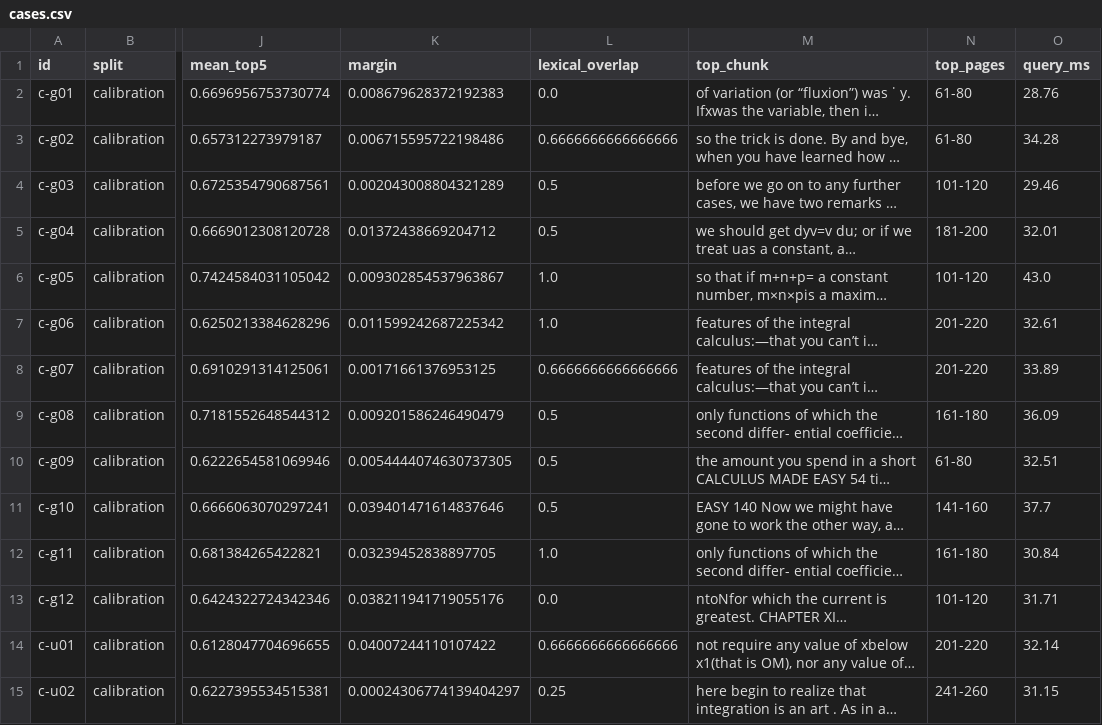
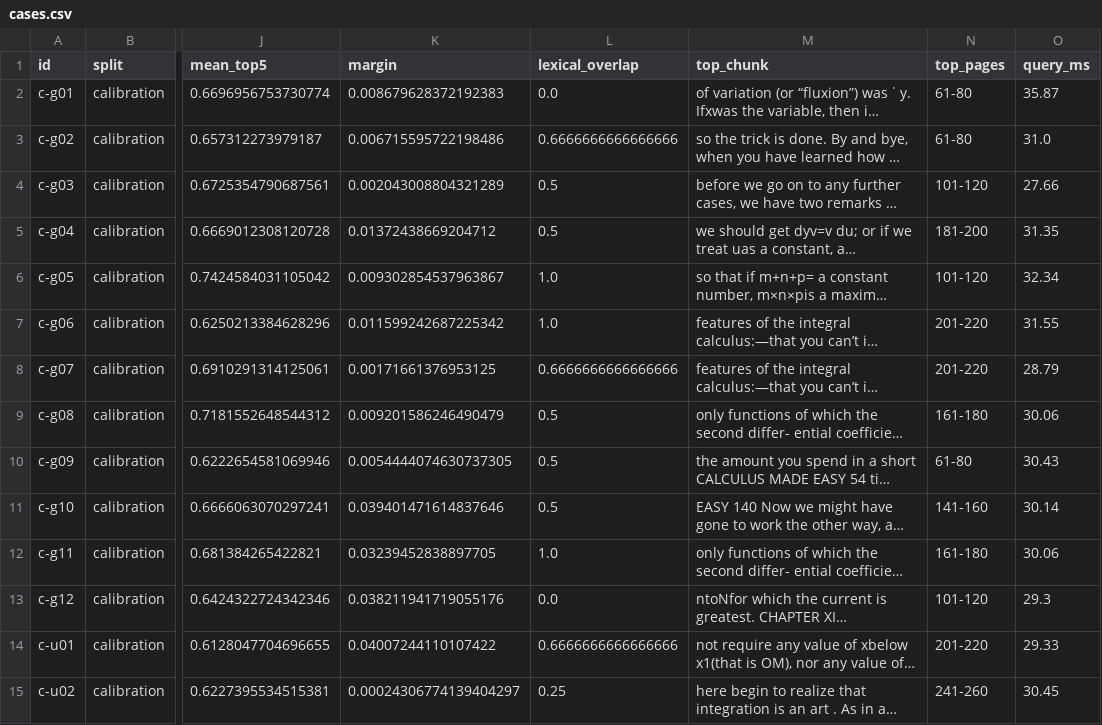
Before and after one commit to attabeezy/edge-tutor, a CSV file: reports/python/calculus-routing-onnx/cases.csv, drawn as a sheet; only a part is shown, gaps mark what is left out; long unchanged cells end in …; the diff covers the shown part only; the diff names each change by its address in the sheet, - before the commit and + after, or states it on an @@ line.

```diff
--- a/reports/python/calculus-routing-onnx/cases.csv
+++ b/reports/python/calculus-routing-onnx/cases.csv
-O2 (query_ms): 28.76
+O2 (query_ms): 35.87
-O3 (query_ms): 34.28
+O3 (query_ms): 31.0
-O4 (query_ms): 29.46
+O4 (query_ms): 27.66
-O5 (query_ms): 32.01
+O5 (query_ms): 31.35
-O6 (query_ms): 43.0
+O6 (query_ms): 32.34
-O7 (query_ms): 32.61
+O7 (query_ms): 31.55
-O8 (query_ms): 33.89
+O8 (query_ms): 28.79
-O9 (query_ms): 36.09
+O9 (query_ms): 30.06
-O10 (query_ms): 32.51
+O10 (query_ms): 30.43
-O11 (query_ms): 37.7
+O11 (query_ms): 30.14
-O12 (query_ms): 30.84
+O12 (query_ms): 30.06
-O13 (query_ms): 31.71
+O13 (query_ms): 29.3
-O14 (query_ms): 32.14
+O14 (query_ms): 29.33
-O15 (query_ms): 31.15
+O15 (query_ms): 30.45
```
Also changed, not shown: 30 edited cells elsewhere in this file, 4 other files.
